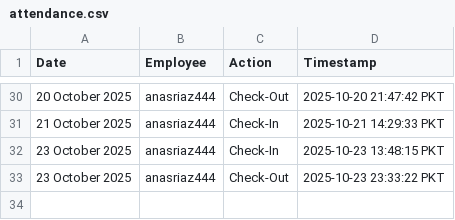
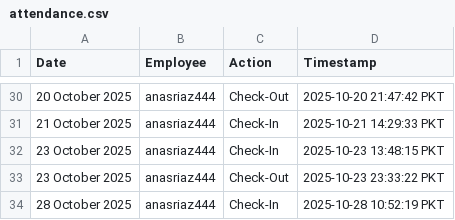
Before and after one commit to wpessential/git-attendance-system-flow, a CSV file: attendance.csv, drawn as a sheet; only a part is shown, gaps mark what is left out.

```diff
--- a/attendance.csv
+++ b/attendance.csv
@@ -33 +33,2 @@ Date,Employee,Action,Timestamp
 23 October 2025,anasriaz444,Check-Out,2025-10-23 23:33:22 PKT
+28 October 2025,anasriaz444,Check-In,2025-10-28 10:52:19 PKT
```
